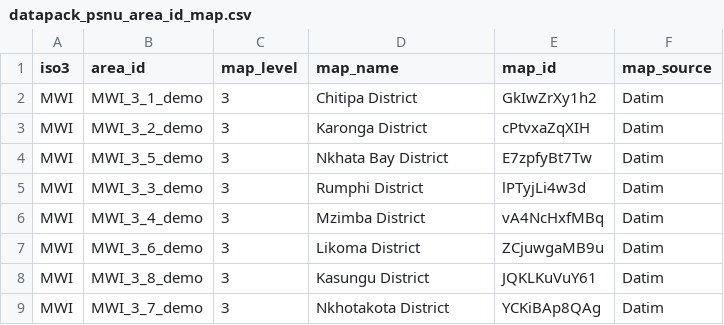
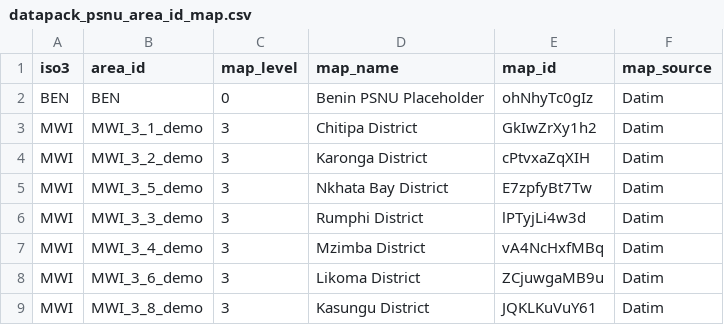
Before and after one commit to mrc-ide/naomi, a CSV file: inst/datapack/datapack_psnu_area_id_map.csv, drawn as a sheet; only a part is shown; the shorter side is filled out with more unchanged rows.

Commit message:
add BEN to Data Pack PSNU list

```diff
--- a/inst/datapack/datapack_psnu_area_id_map.csv
+++ b/inst/datapack/datapack_psnu_area_id_map.csv
@@ -1,2 +1,3 @@
 iso3,area_id,map_level,map_name,map_id,map_source
+BEN,BEN,0,Benin PSNU Placeholder,ohNhyTc0gIz,Datim
 MWI,MWI_3_1_demo,3,Chitipa District,GkIwZrXy1h2,Datim
```
Also changed, not shown: 3 other files.
